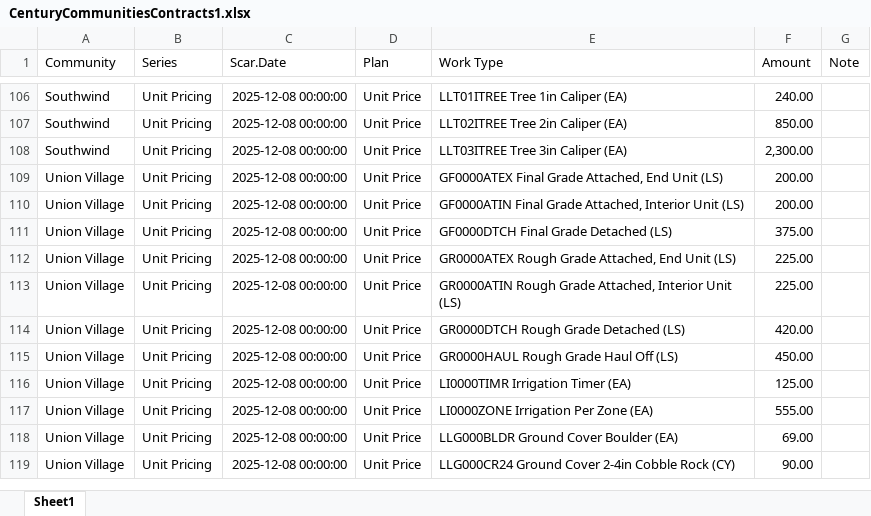
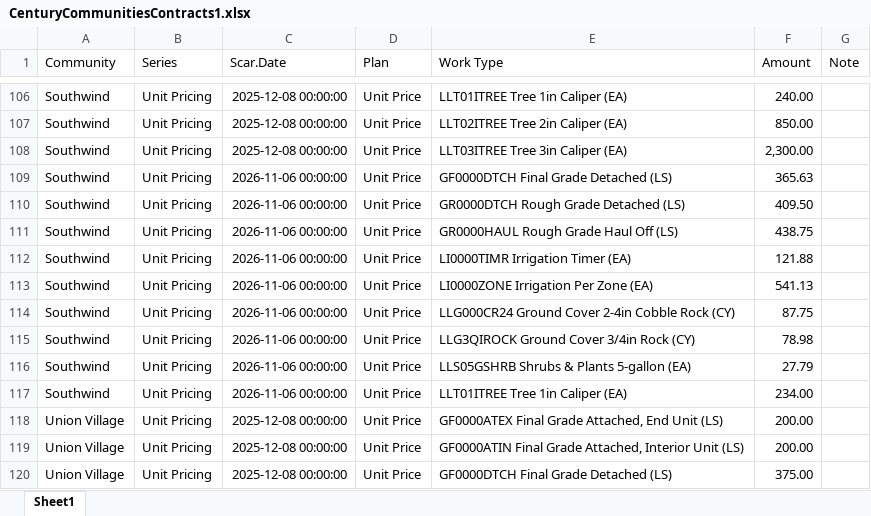
Before and after one commit to TapatioSpice/Contract-Files, an Excel workbook: CenturyCommunitiesContracts1.xlsx, sheet Sheet1, drawn as a sheet; only a part is shown, gaps mark what is left out; the shorter side is filled out with more unchanged rows; values as stored, in another font and other column widths than the file's, no borders; the diff names each change by its address in the sheet, - before the commit and + after, or states it on an @@ line.

```diff
--- a/CenturyCommunitiesContracts1.xlsx (sheet Sheet1)
+++ b/CenturyCommunitiesContracts1.xlsx (sheet Sheet1)
+row 109: Southwind | Unit Pricing | 2026-11-06 00:00:00 | Unit Price | GF0000DTCH Final Grade Detached (LS) | 365.63
+row 110: Southwind | Unit Pricing | 2026-11-06 00:00:00 | Unit Price | GR0000DTCH Rough Grade Detached (LS) | 409.50
+row 111: Southwind | Unit Pricing | 2026-11-06 00:00:00 | Unit Price | GR0000HAUL Rough Grade Haul Off (LS) | 438.75
+row 112: Southwind | Unit Pricing | 2026-11-06 00:00:00 | Unit Price | LI0000TIMR Irrigation Timer (EA) | 121.88
+row 113: Southwind | Unit Pricing | 2026-11-06 00:00:00 | Unit Price | LI0000ZONE Irrigation Per Zone (EA) | 541.13
+row 114: Southwind | Unit Pricing | 2026-11-06 00:00:00 | Unit Price | LLG000CR24 Ground Cover 2-4in Cobble Rock (CY) | 87.75
+row 115: Southwind | Unit Pricing | 2026-11-06 00:00:00 | Unit Price | LLG3QIROCK Ground Cover 3/4in Rock (CY) | 78.98
+row 116: Southwind | Unit Pricing | 2026-11-06 00:00:00 | Unit Price | LLS05GSHRB Shrubs & Plants 5-gallon (EA) | 27.79
+row 117: Southwind | Unit Pricing | 2026-11-06 00:00:00 | Unit Price | LLT01ITREE Tree 1in Caliper (EA) | 234.00
```
